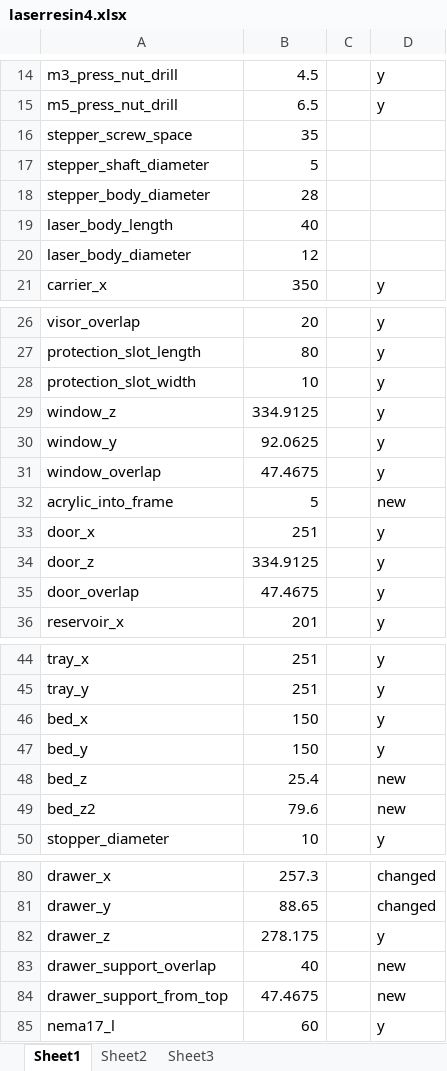
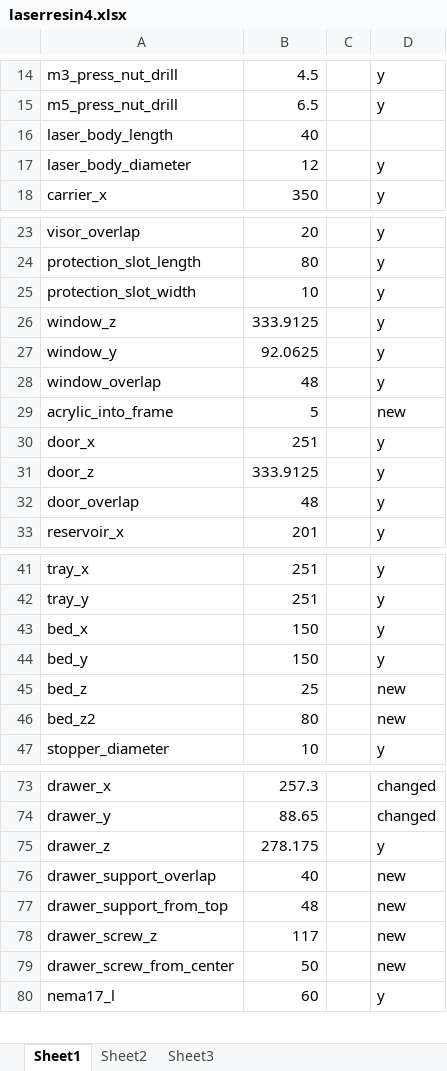
Before and after one commit to cruiser0002/laserresin4, an Excel workbook: laserresin4.xlsx, sheet Sheet1, drawn as a sheet; only a part is shown, gaps mark what is left out; values as stored, in another font and other column widths than the file's, no borders; removed rows and columns are numbered as before the commit, all else as after; the diff covers the shown part only; the diff names each change by its address in the sheet, - before the commit and + after, or states it on an @@ line.

```diff
--- a/laserresin4.xlsx (sheet Sheet1)
+++ b/laserresin4.xlsx (sheet Sheet1)
-row 16: stepper_screw_space | 35
-row 17: stepper_shaft_diameter | 5
-row 18: stepper_body_diameter | 28
-D17: (empty)
+D17: y
-B26: 334.9125
+B26: 333.9125
-B28: 47.4675
+B28: 48
-B31: 334.9125
+B31: 333.9125
-B32: 47.4675
+B32: 48
-B45: 25.4
+B45: 25
-B46: 79.6
+B46: 80
-B77: 47.4675
+B77: 48
+row 78: drawer_screw_z | 117 |  | new
+row 79: drawer_screw_from_center | 50 |  | new
```
Also changed, not shown: 5 added rows, 9 removed rows and 13 edited cells elsewhere in this sheet, formulas that keep their value, 56 other files.
